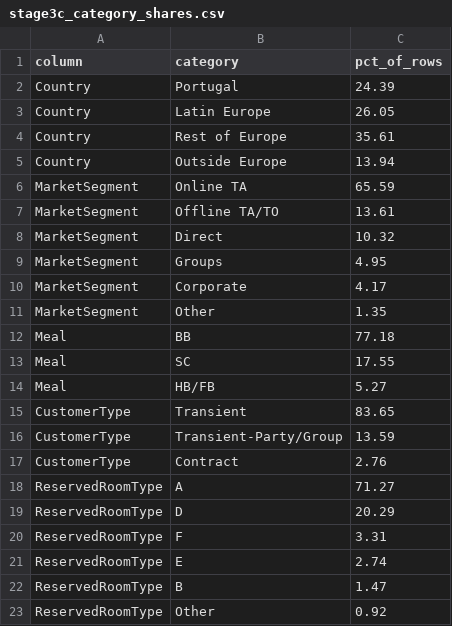
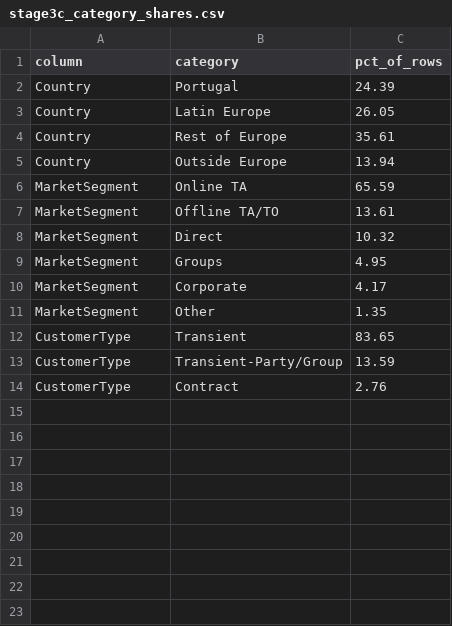
Before and after one commit to janaakarara/Hotel-ML-Project, a CSV file: outputs/tables/stage3c_category_shares.csv, drawn as a sheet; the diff names each change by its address in the sheet, - before the commit and + after, or states it on an @@ line.

Commit message:
Drop Meal and ReservedRoomType from clustering features; cat_weight 1.0

```diff
--- a/outputs/tables/stage3c_category_shares.csv
+++ b/outputs/tables/stage3c_category_shares.csv
-row 12: Meal | BB | 77.18
-row 13: Meal | SC | 17.55
-row 14: Meal | HB/FB | 5.27
-row 18: ReservedRoomType | A | 71.27
-row 19: ReservedRoomType | D | 20.29
-row 20: ReservedRoomType | F | 3.31
-row 21: ReservedRoomType | E | 2.74
-row 22: ReservedRoomType | B | 1.47
-row 23: ReservedRoomType | Other | 0.92
```
Also changed, not shown: outputs/tables/stage3a_rare_categories.csv, 20 other files.
